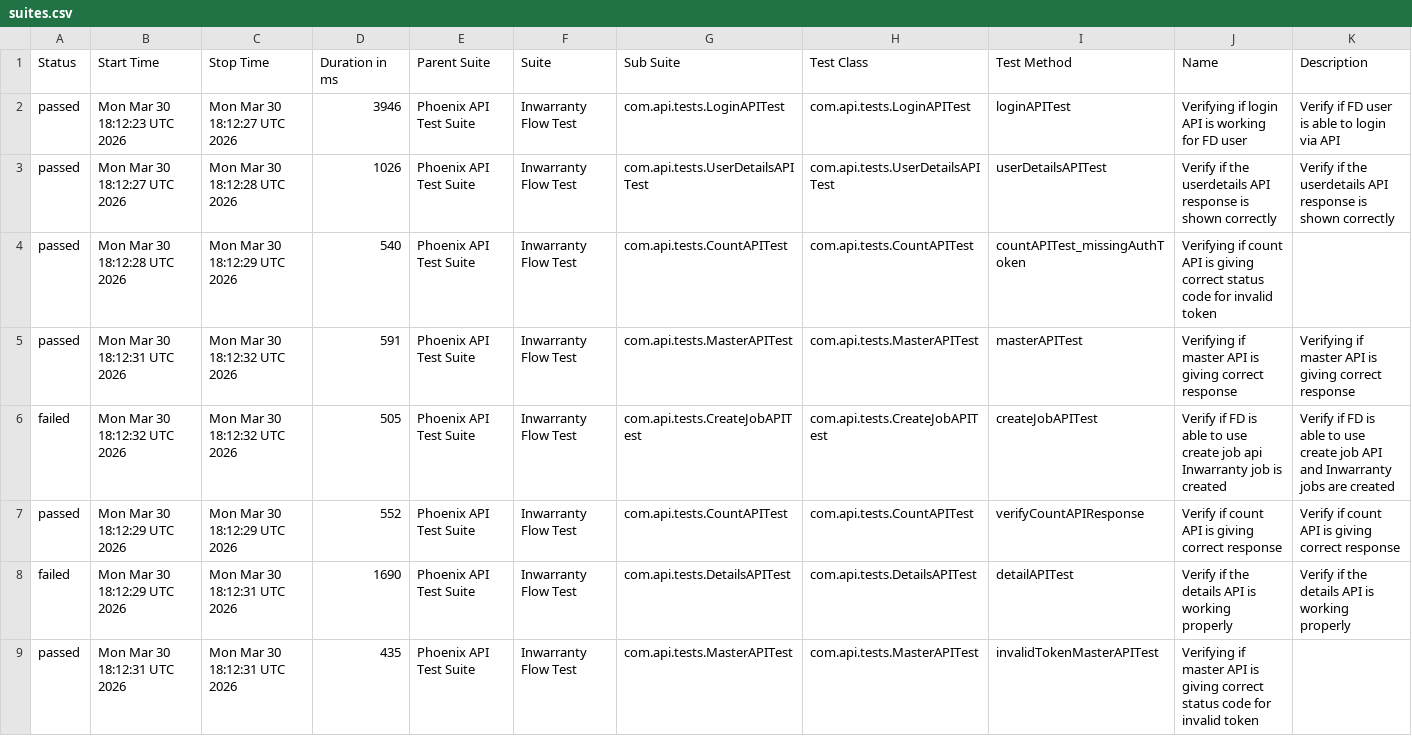
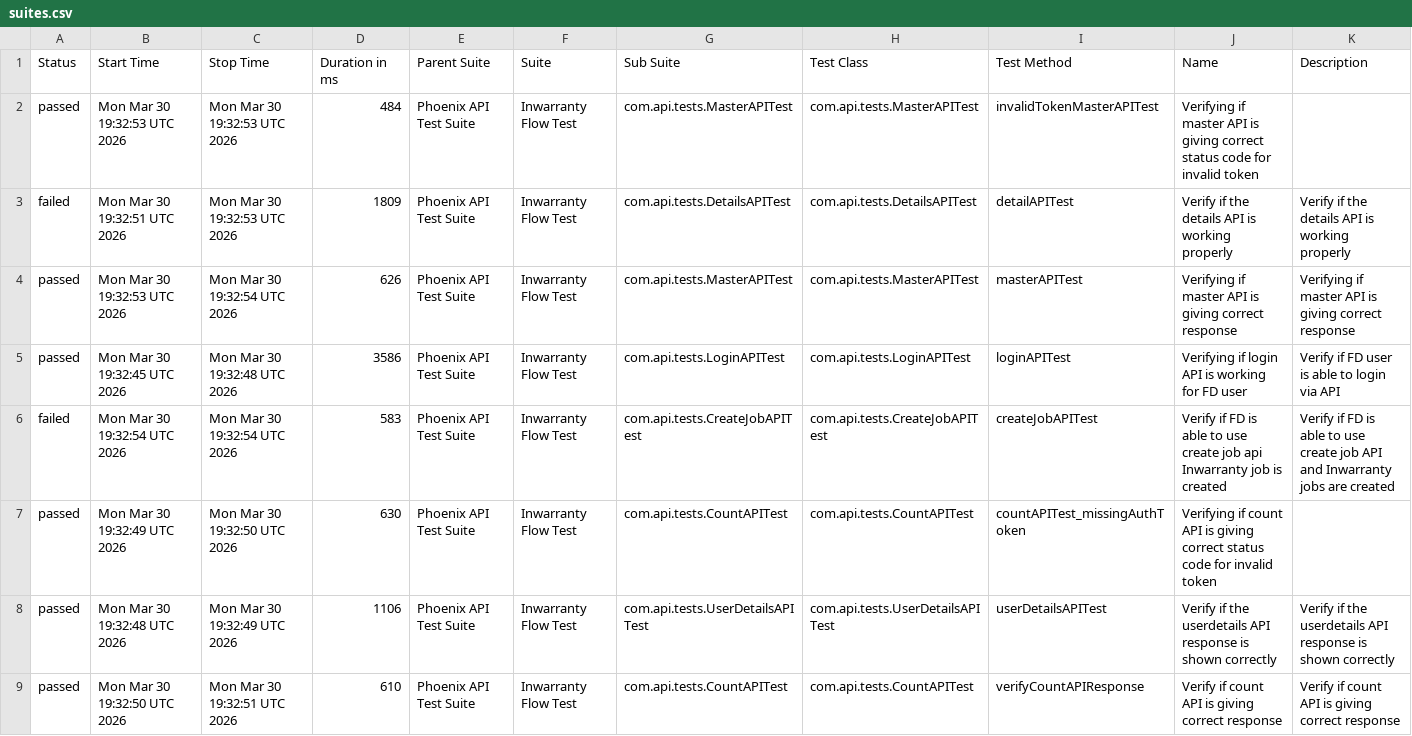
Before and after one commit to Zulminan/PhoenixTestAutomationFramework, a CSV file: data/suites.csv, drawn as a sheet.

```diff
--- a/data/suites.csv
+++ b/data/suites.csv
@@ -1,9 +1,9 @@
 "Status","Start Time","Stop Time","Duration in ms","Parent Suite","Suite","Sub Suite","Test Class","Test Method","Name","Description"
-"passed","Mon Mar 30 18:12:23 UTC 2026","Mon Mar 30 18:12:27 UTC 2026","3946","Phoenix API Test Suite","Inwarranty Flow Test","com.api.tests.LoginAPITest","com.api.tests.LoginAPITest","loginAPITest","Verifying if login API is working for FD user","Verify if FD user is able to login via API"
-"passed","Mon Mar 30 18:12:27 UTC 2026","Mon Mar 30 18:12:28 UTC 2026","1026","Phoenix API Test Suite","Inwarranty Flow Test","com.api.tests.UserDetailsAPITest","com.api.tests.UserDetailsAPITest","userDetailsAPITest","Verify if the userdetails API response is shown correctly","Verify if the userdetails API response is shown correctly"
-"passed","Mon Mar 30 18:12:28 UTC 2026","Mon Mar 30 18:12:29 UTC 2026","540","Phoenix API Test Suite","Inwarranty Flow Test","com.api.tests.CountAPITest","com.api.tests.CountAPITest","countAPITest_missingAuthToken","Verifying if count API is giving correct status code for invalid token",""
-"passed","Mon Mar 30 18:12:31 UTC 2026","Mon Mar 30 18:12:32 UTC 2026","591","Phoenix API Test Suite","Inwarranty Flow Test","com.api.tests.MasterAPITest","com.api.tests.MasterAPITest","masterAPITest","Verifying if master API is giving correct response","Verifying if master API is giving correct response"
-"failed","Mon Mar 30 18:12:32 UTC 2026","Mon Mar 30 18:12:32 UTC 2026","505","Phoenix API Test Suite","Inwarranty Flow Test","com.api.tests.CreateJobAPITest","com.api.tests.CreateJobAPITest","createJobAPITest","Verify if FD is able to use create job api Inwarranty job is created","Verify if FD is able to use create job API and Inwarranty jobs are created"
-"passed","Mon Mar 30 18:12:29 UTC 2026","Mon Mar 30 18:12:29 UTC 2026","552","Phoenix API Test Suite","Inwarranty Flow Test","com.api.tests.CountAPITest","com.api.tests.CountAPITest","verifyCountAPIResponse","Verify if count API is giving correct response","Verify if count API is giving correct response"
-"failed","Mon Mar 30 18:12:29 UTC 2026","Mon Mar 30 18:12:31 UTC 2026","1690","Phoenix API Test Suite","Inwarranty Flow Test","com.api.tests.DetailsAPITest","com.api.tests.DetailsAPITest","detailAPITest","Verify if the details API is working properly","Verify if the details API is working properly"
-"passed","Mon Mar 30 18:12:31 UTC 2026","Mon Mar 30 18:12:31 UTC 2026","435","Phoenix API Test Suite","Inwarranty Flow Test","com.api.tests.MasterAPITest","com.api.tests.MasterAPITest","invalidTokenMasterAPITest","Verifying if master API is giving correct status code for invalid token",""
+"passed","Mon Mar 30 19:32:53 UTC 2026","Mon Mar 30 19:32:53 UTC 2026","484","Phoenix API Test Suite","Inwarranty Flow Test","com.api.tests.MasterAPITest","com.api.tests.MasterAPITest","invalidTokenMasterAPITest","Verifying if master API is giving correct status code for invalid token",""
+"failed","Mon Mar 30 19:32:51 UTC 2026","Mon Mar 30 19:32:53 UTC 2026","1809","Phoenix API Test Suite","Inwarranty Flow Test","com.api.tests.DetailsAPITest","com.api.tests.DetailsAPITest","detailAPITest","Verify if the details API is working properly","Verify if the details API is working properly"
+"passed","Mon Mar 30 19:32:53 UTC 2026","Mon Mar 30 19:32:54 UTC 2026","626","Phoenix API Test Suite","Inwarranty Flow Test","com.api.tests.MasterAPITest","com.api.tests.MasterAPITest","masterAPITest","Verifying if master API is giving correct response","Verifying if master API is giving correct response"
+"passed","Mon Mar 30 19:32:45 UTC 2026","Mon Mar 30 19:32:48 UTC 2026","3586","Phoenix API Test Suite","Inwarranty Flow Test","com.api.tests.LoginAPITest","com.api.tests.LoginAPITest","loginAPITest","Verifying if login API is working for FD user","Verify if FD user is able to login via API"
+"failed","Mon Mar 30 19:32:54 UTC 2026","Mon Mar 30 19:32:54 UTC 2026","583","Phoenix API Test Suite","Inwarranty Flow Test","com.api.tests.CreateJobAPITest","com.api.tests.CreateJobAPITest","createJobAPITest","Verify if FD is able to use create job api Inwarranty job is created","Verify if FD is able to use create job API and Inwarranty jobs are created"
+"passed","Mon Mar 30 19:32:49 UTC 2026","Mon Mar 30 19:32:50 UTC 2026","630","Phoenix API Test Suite","Inwarranty Flow Test","com.api.tests.CountAPITest","com.api.tests.CountAPITest","countAPITest_missingAuthToken","Verifying if count API is giving correct status code for invalid token",""
+"passed","Mon Mar 30 19:32:48 UTC 2026","Mon Mar 30 19:32:49 UTC 2026","1106","Phoenix API Test Suite","Inwarranty Flow Test","com.api.tests.UserDetailsAPITest","com.api.tests.UserDetailsAPITest","userDetailsAPITest","Verify if the userdetails API response is shown correctly","Verify if the userdetails API response is shown correctly"
+"passed","Mon Mar 30 19:32:50 UTC 2026","Mon Mar 30 19:32:51 UTC 2026","610","Phoenix API Test Suite","Inwarranty Flow Test","com.api.tests.CountAPITest","com.api.tests.CountAPITest","verifyCountAPIResponse","Verify if count API is giving correct response","Verify if count API is giving correct response"
```
Also changed, not shown: data/behaviors.csv, 50 other files.
